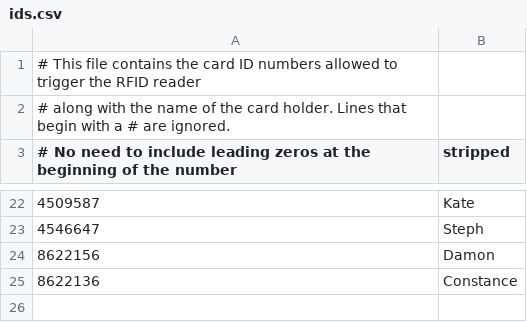
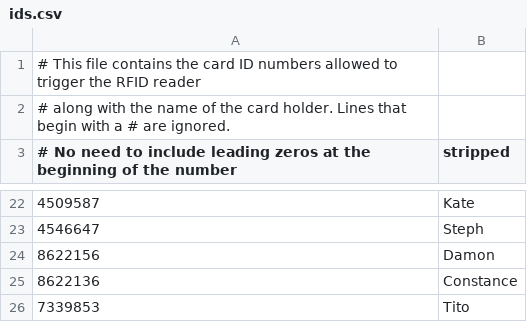
Before and after one commit to dvorit-manylabs/manydoors, a CSV file: ids.csv, drawn as a sheet; only a part is shown, gaps mark what is left out.

Commit message:
Add Tito

```diff
--- a/ids.csv
+++ b/ids.csv
@@ -25 +25,2 @@
 8622136, Constance
+7339853, Tito
```
